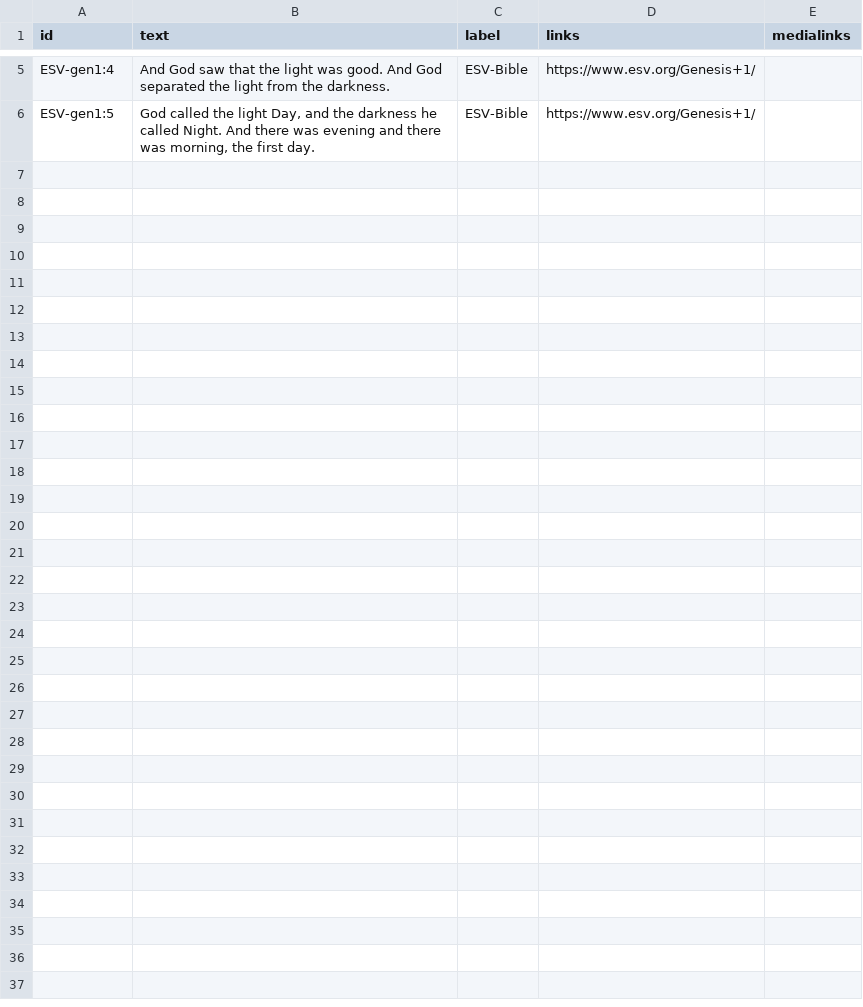
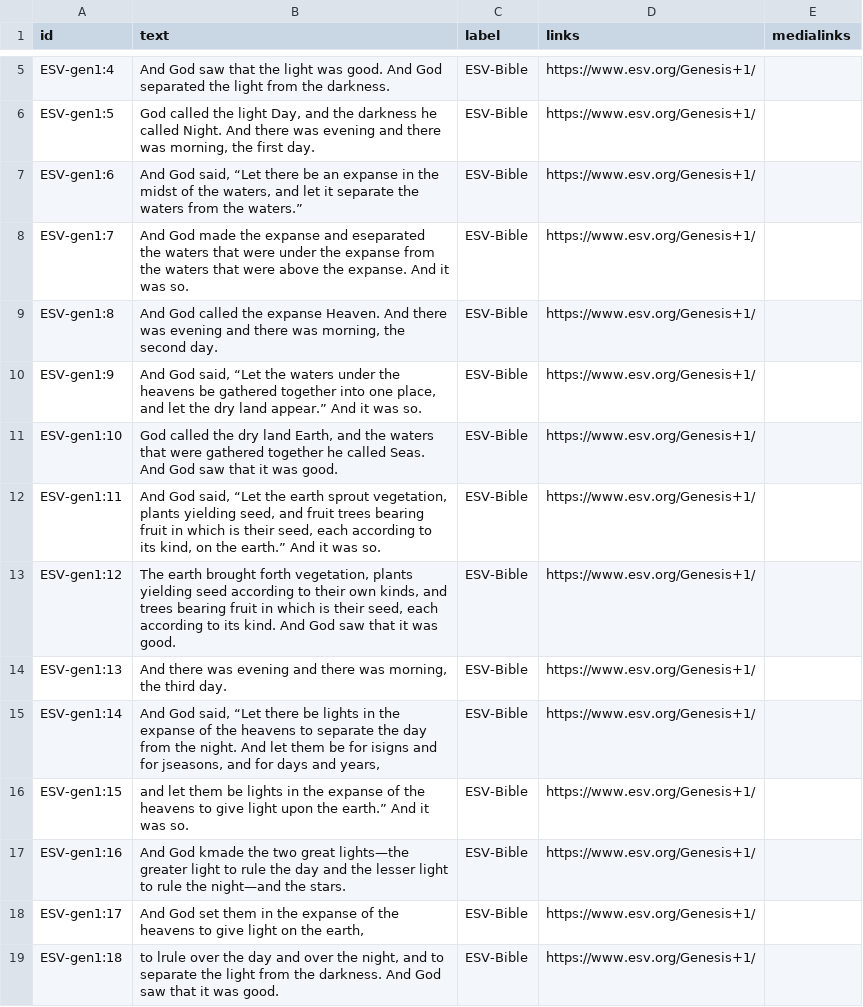
Before and after one commit to BibleNLP/assistant.bible, a TSV file: recipes/data/dataupload.tsv, drawn as a sheet; only a part is shown, gaps mark what is left out; the diff covers the shown part only; the diff names each change by its address in the sheet, - before the commit and + after, or states it on an @@ line.

```diff
--- a/recipes/data/dataupload.tsv
+++ b/recipes/data/dataupload.tsv
+row 7: ESV-gen1:6 | And God said, “Let there be an expanse in the midst of the waters, and let it separate the waters from the waters.” | ESV-Bible | https://www.esv.org/Genesis+1/
+row 8: ESV-gen1:7 | And God made the expanse and eseparated the waters that were under the expanse from the waters that were above the expanse. And it was so. | ESV-Bible | https://www.esv.org/Genesis+1/
+row 9: ESV-gen1:8 | And God called the expanse Heaven. And there was evening and there was morning, the second day. | ESV-Bible | https://www.esv.org/Genesis+1/
+row 10: ESV-gen1:9 | And God said, “Let the waters under the heavens be gathered together into one place, and let the dry land appear.” And it was so. | ESV-Bible | https://www.esv.org/Genesis+1/
+row 11: ESV-gen1:10 | God called the dry land Earth, and the waters that were gathered together he called Seas. And God saw that it was good. | ESV-Bible | https://www.esv.org/Genesis+1/
+row 12: ESV-gen1:11 | And God said, “Let the earth sprout vegetation, plants yielding seed, and fruit trees bearing fruit in which is their seed, each according to its kind, on the earth.” And it was so. | ESV-Bible | https://www.esv.org/Genesis+1/
+row 13: ESV-gen1:12 | The earth brought forth vegetation, plants yielding seed according to their own kinds, and trees bearing fruit in which is their seed, each according to its kind. And God saw that it was good. | ESV-Bible | https://www.esv.org/Genesis+1/
+row 14: ESV-gen1:13 | And there was evening and there was morning, the third day. | ESV-Bible | https://www.esv.org/Genesis+1/
+row 15: ESV-gen1:14 | And God said, “Let there be lights in the expanse of the heavens to separate the day from the night. And let them be for isigns and for jseasons, and for days and years, | ESV-Bible | https://www.esv.org/Genesis+1/
+row 16: ESV-gen1:15 | and let them be lights in the expanse of the heavens to give light upon the earth.” And it was so. | ESV-Bible | https://www.esv.org/Genesis+1/
+row 17: ESV-gen1:16 | And God kmade the two great lights—the greater light to rule the day and the lesser light to rule the night—and the stars. | ESV-Bible | https://www.esv.org/Genesis+1/
+row 18: ESV-gen1:17 | And God set them in the expanse of the heavens to give light on the earth, | ESV-Bible | https://www.esv.org/Genesis+1/
+row 19: ESV-gen1:18 | to lrule over the day and over the night, and to separate the light from the darkness. And God saw that it was good. | ESV-Bible | https://www.esv.org/Genesis+1/
```
Also changed, not shown: 13 added rows elsewhere in this file, 2 other files.
